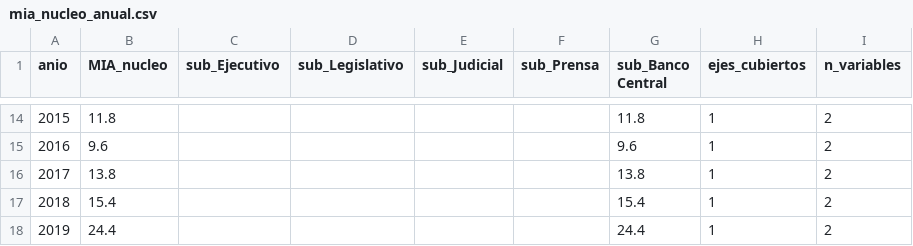
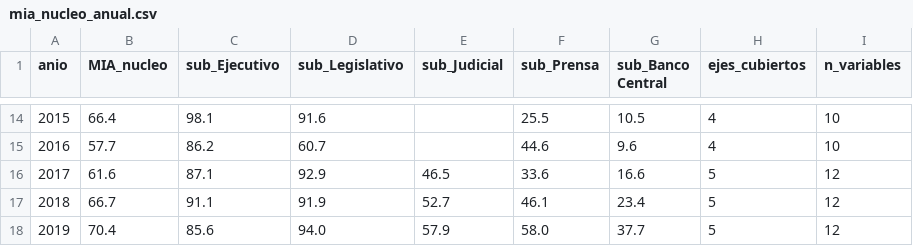
Before and after one commit to Politicas-Publicas-LyP/Monitor-Institucional-Argentino, a CSV file: output/mia_nucleo_anual.csv, drawn as a sheet; only a part is shown, gaps mark what is left out; the diff covers the shown part only.

```diff
--- a/output/mia_nucleo_anual.csv
+++ b/output/mia_nucleo_anual.csv
@@ -14,5 +14,5 @@ anio,MIA_nucleo,sub_Ejecutivo,sub_Legislativo,sub_Judicial,sub_Prensa,sub_Banco
-2015,11.8,,,,,11.8,1,2
-2016,9.6,,,,,9.6,1,2
-2017,13.8,,,,,13.8,1,2
-2018,15.4,,,,,15.4,1,2
-2019,24.4,,,,,24.4,1,2
+2015,66.4,98.1,91.6,,25.5,10.5,4,10
+2016,57.7,86.2,60.7,,44.6,9.6,4,10
+2017,61.6,87.1,92.9,46.5,33.6,16.6,5,12
+2018,66.7,91.1,91.9,52.7,46.1,23.4,5,12
+2019,70.4,85.6,94.0,57.9,58.0,37.7,5,12
```
Also changed, not shown: 115 edited cells elsewhere in this file, output/mia_nucleo_mensual.csv, 17 other files.
